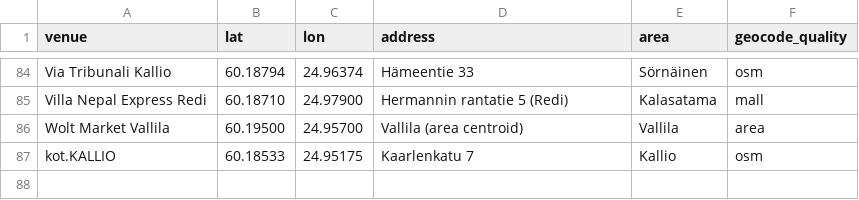
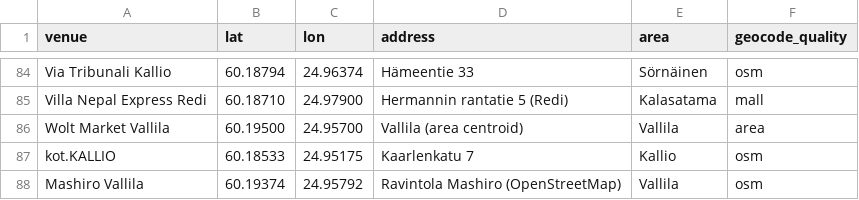
Before and after one commit to mdrifathahamed/spotorders, a CSV file: data/reference/venues.csv, drawn as a sheet; only a part is shown, gaps mark what is left out.

```diff
--- a/data/reference/venues.csv
+++ b/data/reference/venues.csv
@@ -87 +87,2 @@ Wolt Market Vallila,60.19500,24.95700,Vallila (area centroid),Vallila,area
 kot.KALLIO,60.18533,24.95175,Kaarlenkatu 7,Kallio,osm
+Mashiro Vallila,60.19374,24.95792,Ravintola Mashiro (OpenStreetMap),Vallila,osm
```
Also changed, not shown: data/sample/hex_training_table.csv, data/sample/orders_public.csv, 11 other files.
